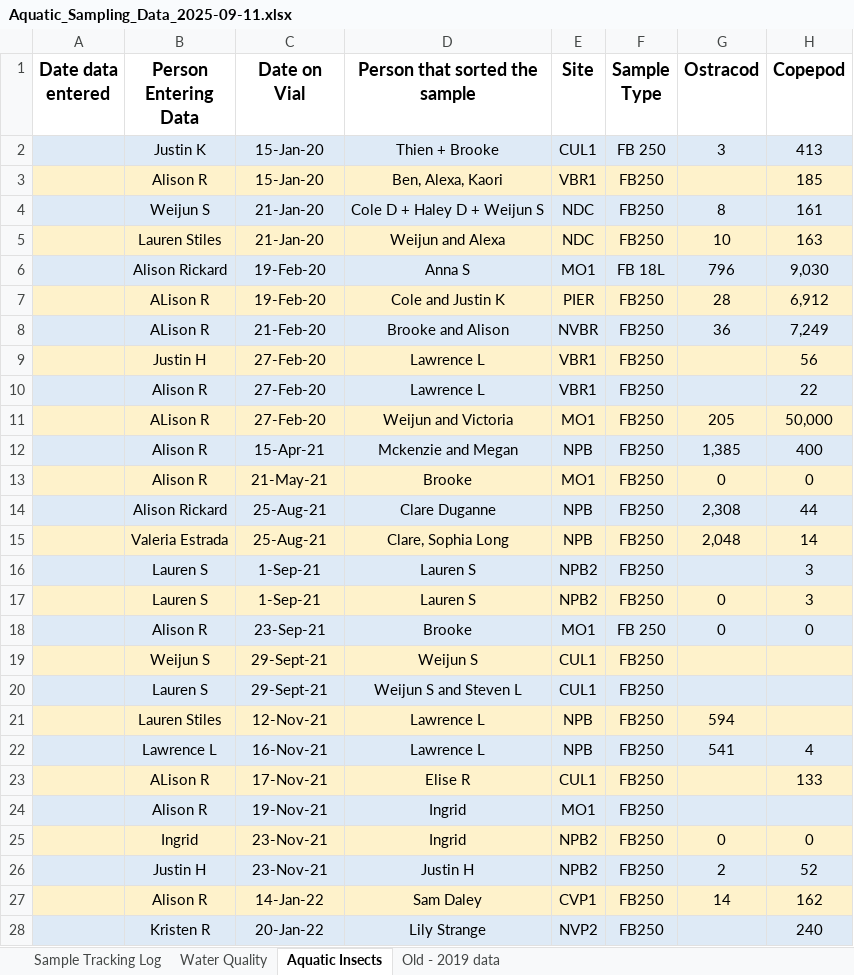
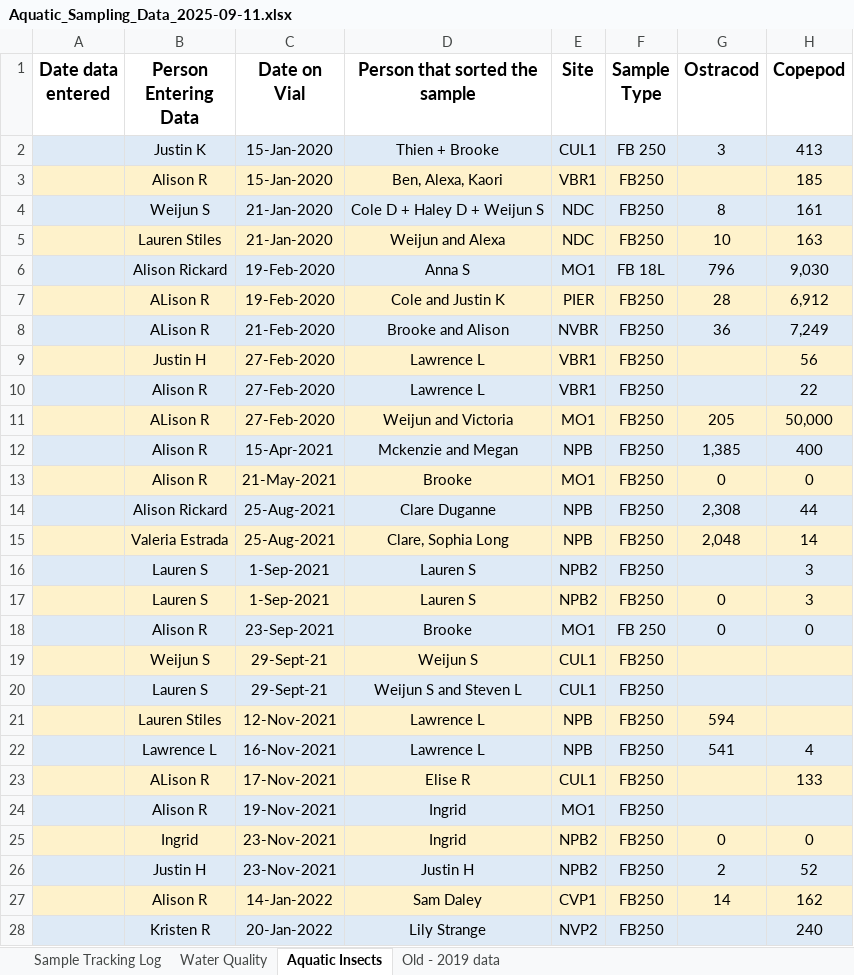
Before and after one commit to ccber-restoration/aquatic-invert-program, an Excel workbook: data/Aquatic_Sampling_Data_2025-09-11.xlsx, sheet Aquatic Insects, drawn as a sheet; only a part is shown; values as stored, in another font and other column widths than the file's, no borders; charts and pictures not drawn; the diff covers the shown part only; the diff names each change by its address in the sheet, - before the commit and + after, or states it on an @@ line.

Commit message:
reformat date column consistently

```diff
--- a/data/Aquatic_Sampling_Data_2025-09-11.xlsx (sheet Aquatic Insects)
+++ b/data/Aquatic_Sampling_Data_2025-09-11.xlsx (sheet Aquatic Insects)
-C2:C3 (Date on Vial): 15-Jan-20
+C2:C3 (Date on Vial): 15-Jan-2020
-C4:C5 (Date on Vial): 21-Jan-20
+C4:C5 (Date on Vial): 21-Jan-2020
-C6:C7 (Date on Vial): 19-Feb-20
+C6:C7 (Date on Vial): 19-Feb-2020
-C8 (Date on Vial): 21-Feb-20
+C8 (Date on Vial): 21-Feb-2020
-C9:C11 (Date on Vial): 27-Feb-20
+C9:C11 (Date on Vial): 27-Feb-2020
-C12 (Date on Vial): 15-Apr-21
+C12 (Date on Vial): 15-Apr-2021
-C13 (Date on Vial): 21-May-21
+C13 (Date on Vial): 21-May-2021
-C14:C15 (Date on Vial): 25-Aug-21
+C14:C15 (Date on Vial): 25-Aug-2021
-C16:C17 (Date on Vial): 1-Sep-21
+C16:C17 (Date on Vial): 1-Sep-2021
-C18 (Date on Vial): 23-Sep-21
+C18 (Date on Vial): 23-Sep-2021
-C21 (Date on Vial): 12-Nov-21
+C21 (Date on Vial): 12-Nov-2021
-C22 (Date on Vial): 16-Nov-21
+C22 (Date on Vial): 16-Nov-2021
-C23 (Date on Vial): 17-Nov-21
+C23 (Date on Vial): 17-Nov-2021
-C24 (Date on Vial): 19-Nov-21
+C24 (Date on Vial): 19-Nov-2021
-C25:C26 (Date on Vial): 23-Nov-21
+C25:C26 (Date on Vial): 23-Nov-2021
-C27 (Date on Vial): 14-Jan-22
+C27 (Date on Vial): 14-Jan-2022
-C28 (Date on Vial): 20-Jan-22
+C28 (Date on Vial): 20-Jan-2022
```
Also changed, not shown: 170 edited cells elsewhere in this sheet.
